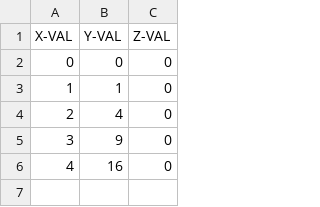
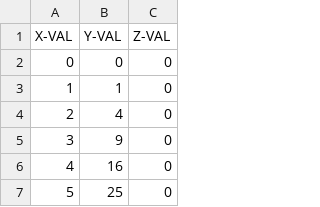
Before and after one commit to Cadecraft/sheatfish, a CSV file: demo_file.csv, drawn as a sheet.

```diff
--- a/demo_file.csv
+++ b/demo_file.csv
@@ -6 +6,2 @@ X-VAL, Y-VAL, Z-VAL, , , , , ,
 4, 16, 0, , , , , ,
+5, 25, 0, , , , , ,
```
Also changed, not shown: 3 other files.
